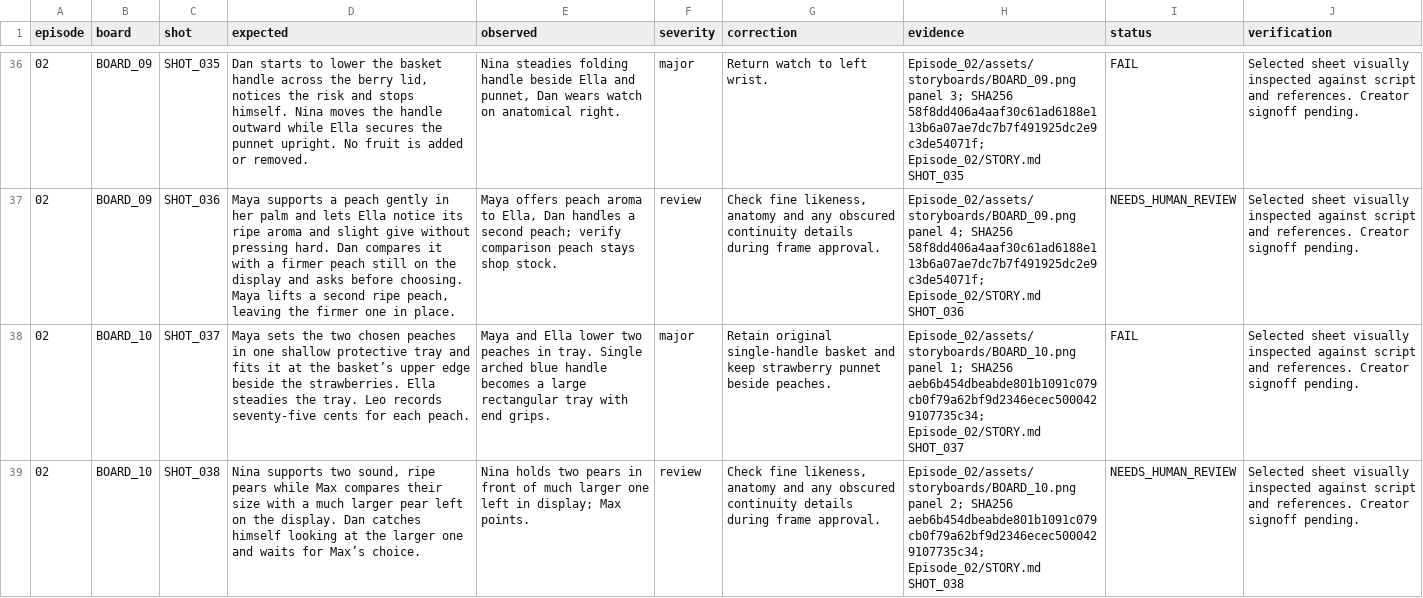
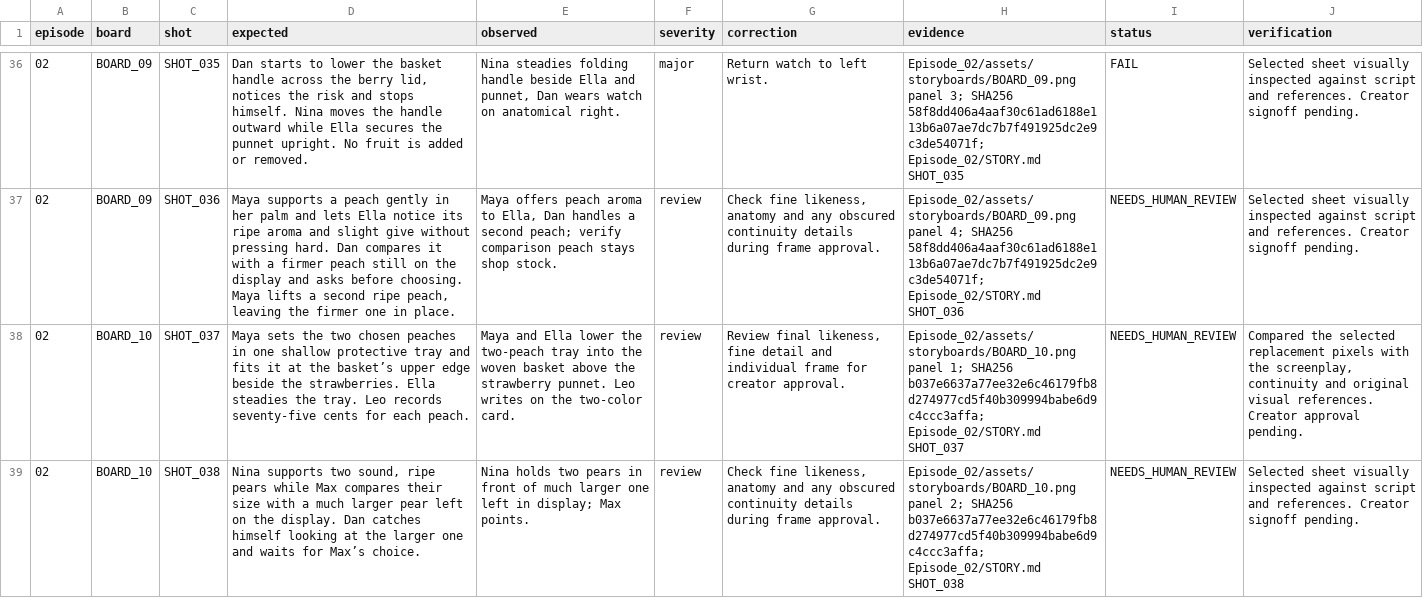
Before and after one commit to anneshabiswaas22-collab/ai-story-building, a TSV file: docs/qa/Episode_02.tsv, drawn as a sheet; only a part is shown, gaps mark what is left out; the diff covers the shown part only; the diff names each change by its address in the sheet, - before the commit and + after, or states it on an @@ line.

Commit message:
Repair Episode 02 storyboard 10: single blue market basket

```diff
--- a/docs/qa/Episode_02.tsv
+++ b/docs/qa/Episode_02.tsv
-E38 (observed): …Ella lower two peaches in tray. Single arched blue handle becomes a large rectangular tray with end grips.
+E38 (observed): …Ella lower the two-peach tray into the woven basket above the strawberry punnet. Leo writes on the two-color card.
-F38 (severity): major
+F38 (severity): review
-G38 (correction): Retain original single-handle basket and keep strawberry punnet beside peaches.
+G38 (correction): Review final likeness, fine detail and individual frame for creator approval.
-H38 (evidence): …1; SHA256 aeb6b454dbeabde801b1091c079cb0f79a62bf9d2346ecec5000429107735c34; Episode_02/STORY.md SHOT_037
+H38 (evidence): …1; SHA256 b037e6637a77ee32e6c46179fb8d274977cd5f40b309994babe6d9c4ccc3affa; Episode_02/STORY.md SHOT_037
-I38 (status): FAIL
+I38 (status): NEEDS_HUMAN_REVIEW
-J38 (verification): Selected sheet visually inspected against script and references. Creator signoff pending.
+J38 (verification): Compared the selected replacement pixels with the screenplay, continuity and original visual references. Creator approval pending.
-H39 (evidence): …2; SHA256 aeb6b454dbeabde801b1091c079cb0f79a62bf9d2346ecec5000429107735c34; Episode_02/STORY.md SHOT_038
+H39 (evidence): …2; SHA256 b037e6637a77ee32e6c46179fb8d274977cd5f40b309994babe6d9c4ccc3affa; Episode_02/STORY.md SHOT_038
```
Also changed, not shown: 10 edited cells elsewhere in this file, 4 other files.
